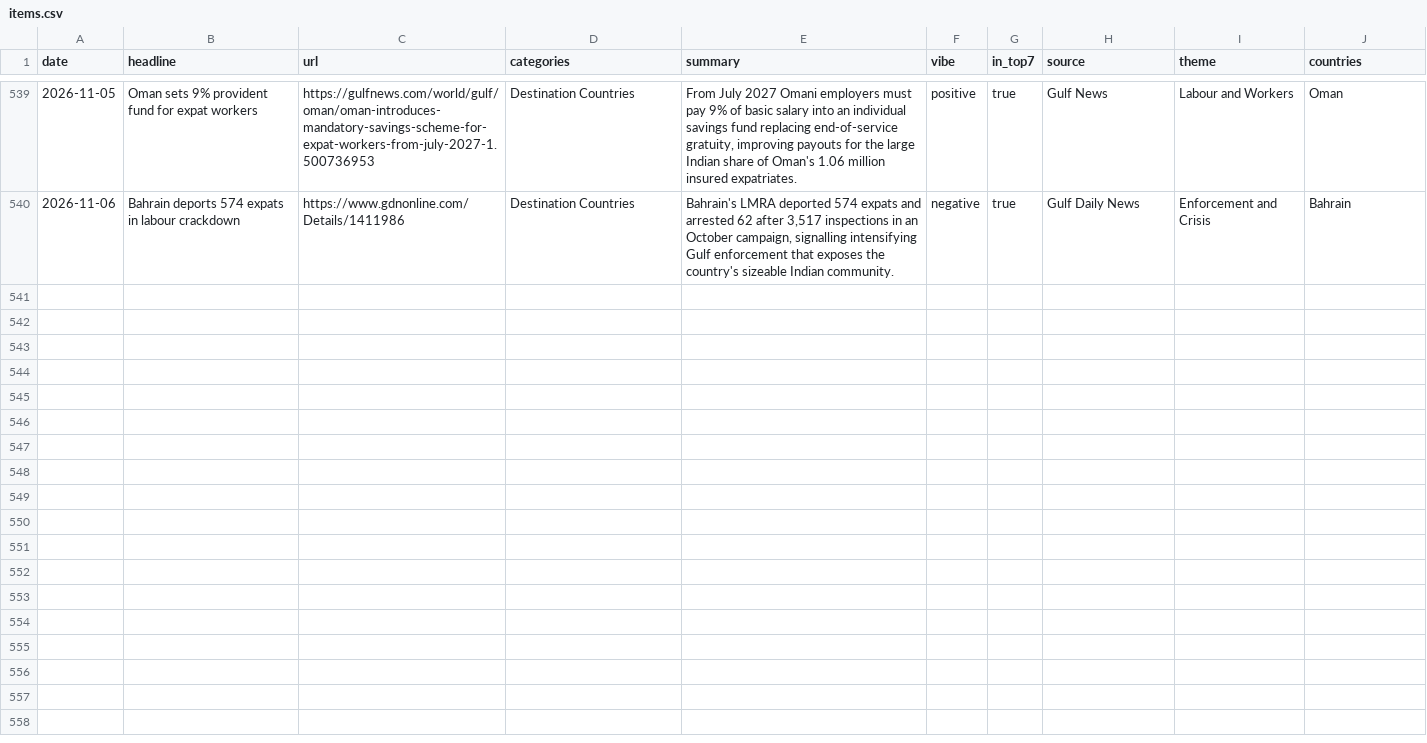
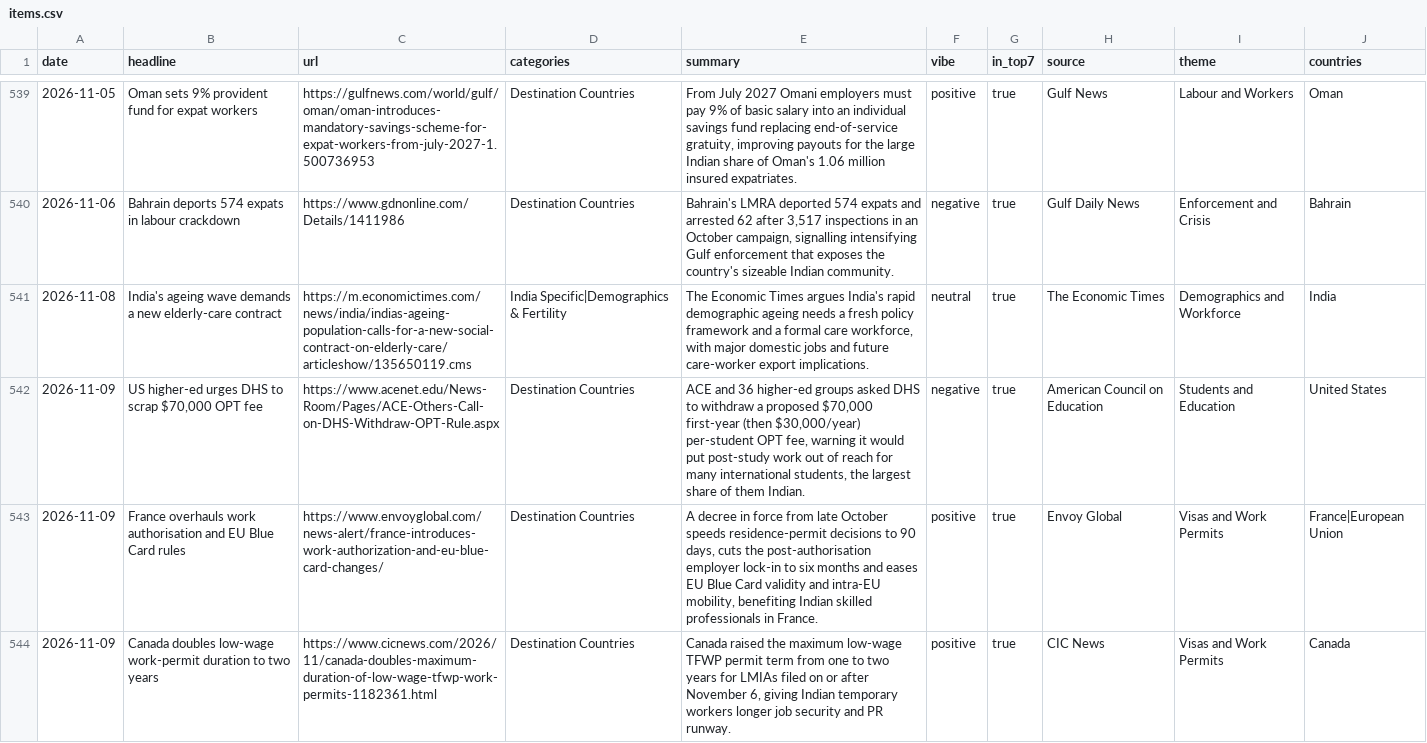
Before and after one commit to tharunkm-104/gati-gsm-news-tracker, a CSV file: data/items.csv, drawn as a sheet; only a part is shown, gaps mark what is left out; the diff covers the shown part only; the diff names each change by its address in the sheet, - before the commit and + after, or states it on an @@ line.

```diff
--- a/data/items.csv
+++ b/data/items.csv
+row 541: 2026-11-08 | India's ageing wave demands a new elderly-care contract | https://m.economictimes.com/news/india/indias-ageing-population-calls-for-a-new-social-contract-on-elderly-care/articleshow/135650119.cms | India Specific|Demographics & Fertility | The Economic Times argues India's rapid demographic ageing needs a fresh policy framework and a formal care workforce, with major domestic jobs and future care-worker export implications. | neutral | true | The Economic Times | Demographics and Workforce | India
+row 542: 2026-11-09 | US higher-ed urges DHS to scrap $70,000 OPT fee | https://www.acenet.edu/News-Room/Pages/ACE-Others-Call-on-DHS-Withdraw-OPT-Rule.aspx | Destination Countries | ACE and 36 higher-ed groups asked DHS to withdraw a proposed $70,000 first-year (then $30,000/year) per-student OPT fee, warning it would put post-study work out of reach for many international students, the largest share of them Indian. | negative | true | American Council on Education | Students and Education | United States
+row 543: 2026-11-09 | France overhauls work authorisation and EU Blue Card rules | https://www.envoyglobal.com/news-alert/france-introduces-work-authorization-and-eu-blue-card-changes/ | Destination Countries | A decree in force from late October speeds residence-permit decisions to 90 days, cuts the post-authorisation employer lock-in to six months and eases EU Blue Card validity and intra-EU mobility, benefiting Indian skilled professionals in France. | positive | true | Envoy Global | Visas and Work Permits | France|European Union
+row 544: 2026-11-09 | Canada doubles low-wage work-permit duration to two years | https://www.cicnews.com/2026/11/canada-doubles-maximum-duration-of-low-wage-tfwp-work-permits-1182361.html | Destination Countries | Canada raised the maximum low-wage TFWP permit term from one to two years for LMIAs filed on or after November 6, giving Indian temporary workers longer job security and PR runway. | positive | true | CIC News | Visas and Work Permits | Canada
```
Also changed, not shown: 4 added rows elsewhere in this file, 1 other file.
